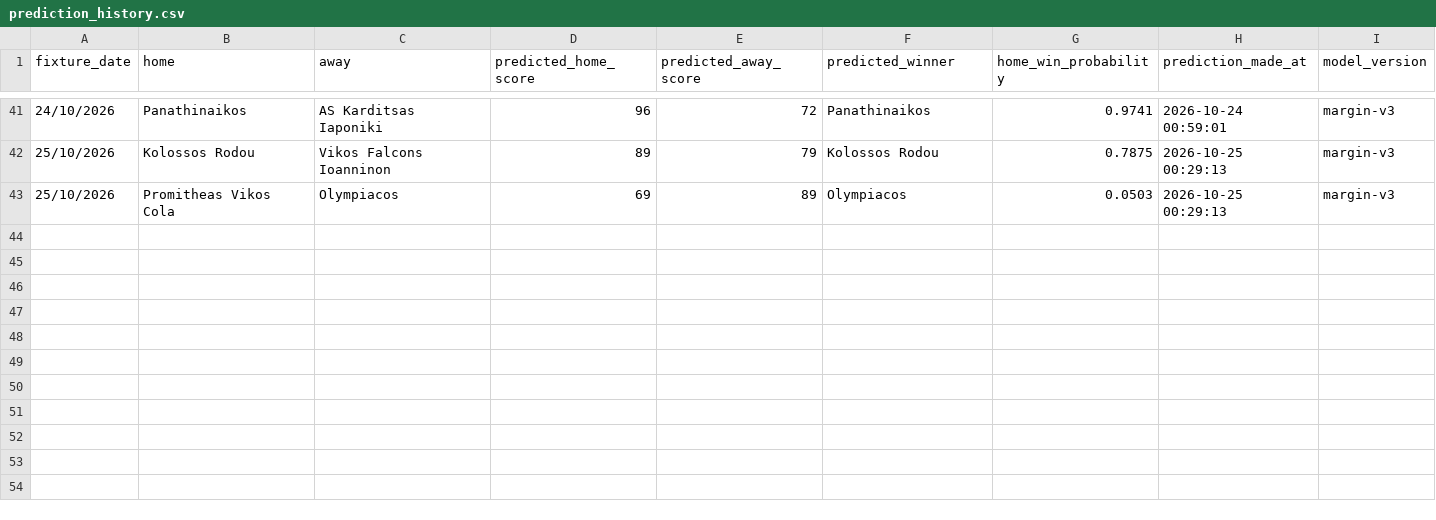
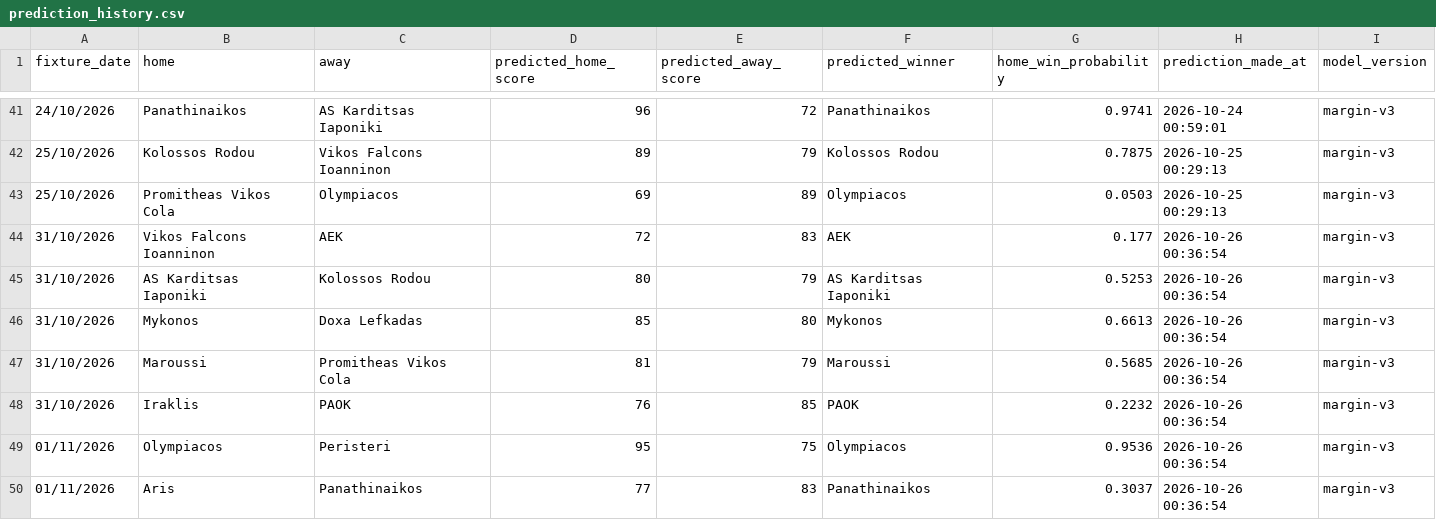
Before and after one commit to Dimiany/gbl-predictor, a CSV file: data/prediction_history.csv, drawn as a sheet; only a part is shown, gaps mark what is left out; the diff names each change by its address in the sheet, - before the commit and + after, or states it on an @@ line.

```diff
--- a/data/prediction_history.csv
+++ b/data/prediction_history.csv
+row 44: 31/10/2026 | Vikos Falcons Ioanninon | AEK | 72 | 83 | AEK | 0.177 | 2026-10-26 00:36:54 | margin-v3
+row 45: 31/10/2026 | AS Karditsas Iaponiki | Kolossos Rodou | 80 | 79 | AS Karditsas Iaponiki | 0.5253 | 2026-10-26 00:36:54 | margin-v3
+row 46: 31/10/2026 | Mykonos | Doxa Lefkadas | 85 | 80 | Mykonos | 0.6613 | 2026-10-26 00:36:54 | margin-v3
+row 47: 31/10/2026 | Maroussi | Promitheas Vikos Cola | 81 | 79 | Maroussi | 0.5685 | 2026-10-26 00:36:54 | margin-v3
+row 48: 31/10/2026 | Iraklis | PAOK | 76 | 85 | PAOK | 0.2232 | 2026-10-26 00:36:54 | margin-v3
+row 49: 01/11/2026 | Olympiacos | Peristeri | 95 | 75 | Olympiacos | 0.9536 | 2026-10-26 00:36:54 | margin-v3
+row 50: 01/11/2026 | Aris | Panathinaikos | 77 | 83 | Panathinaikos | 0.3037 | 2026-10-26 00:36:54 | margin-v3
```
Also changed, not shown: data/raw/all_fixtures.csv, data/raw/upcoming_fixtures.csv.
